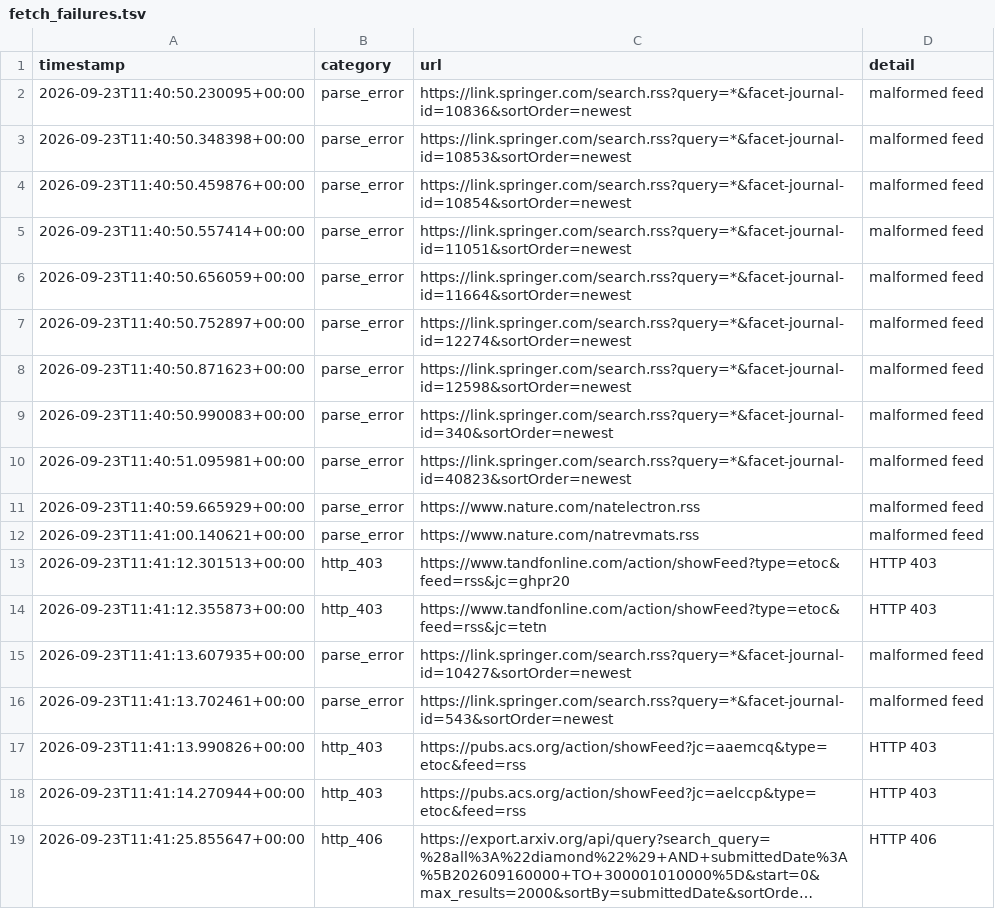
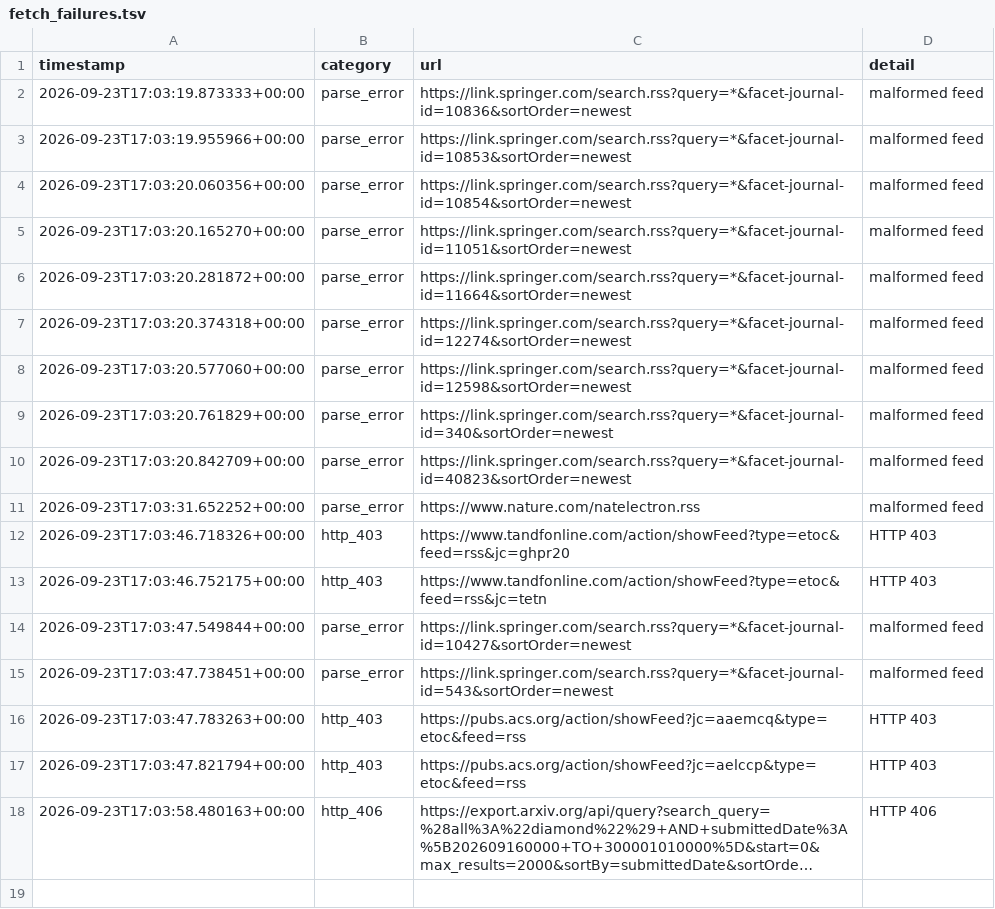
Before and after one commit to Llxyyds666/diamond-paper-feed, a TSV file: fetch_failures.tsv, drawn as a sheet; long unchanged cells end in …; removed rows and columns are numbered as before the commit, all else as after; the diff names each change by its address in the sheet, - before the commit and + after, or states it on an @@ line.

```diff
--- a/fetch_failures.tsv
+++ b/fetch_failures.tsv
-A2 (timestamp): 2026-09-23T11:40:50.230095+00:00
+A2 (timestamp): 2026-09-23T17:03:19.873333+00:00
-A3 (timestamp): 2026-09-23T11:40:50.348398+00:00
+A3 (timestamp): 2026-09-23T17:03:19.955966+00:00
-A4 (timestamp): 2026-09-23T11:40:50.459876+00:00
+A4 (timestamp): 2026-09-23T17:03:20.060356+00:00
-A5 (timestamp): 2026-09-23T11:40:50.557414+00:00
+A5 (timestamp): 2026-09-23T17:03:20.165270+00:00
-A6 (timestamp): 2026-09-23T11:40:50.656059+00:00
+A6 (timestamp): 2026-09-23T17:03:20.281872+00:00
-A7 (timestamp): 2026-09-23T11:40:50.752897+00:00
+A7 (timestamp): 2026-09-23T17:03:20.374318+00:00
-A8 (timestamp): 2026-09-23T11:40:50.871623+00:00
+A8 (timestamp): 2026-09-23T17:03:20.577060+00:00
-A9 (timestamp): 2026-09-23T11:40:50.990083+00:00
+A9 (timestamp): 2026-09-23T17:03:20.761829+00:00
-A10 (timestamp): 2026-09-23T11:40:51.095981+00:00
+A10 (timestamp): 2026-09-23T17:03:20.842709+00:00
-A11 (timestamp): 2026-09-23T11:40:59.665929+00:00
+A11 (timestamp): 2026-09-23T17:03:31.652252+00:00
-row 12: 2026-09-23T11:41:00.140621+00:00 | parse_error | https://www.nature.com/natrevmats.rss | malformed feed
-A12 (timestamp): 2026-09-23T11:41:12.301513+00:00
+A12 (timestamp): 2026-09-23T17:03:46.718326+00:00
-A13 (timestamp): 2026-09-23T11:41:12.355873+00:00
+A13 (timestamp): 2026-09-23T17:03:46.752175+00:00
-A14 (timestamp): 2026-09-23T11:41:13.607935+00:00
+A14 (timestamp): 2026-09-23T17:03:47.549844+00:00
-A15 (timestamp): 2026-09-23T11:41:13.702461+00:00
+A15 (timestamp): 2026-09-23T17:03:47.738451+00:00
-A16 (timestamp): 2026-09-23T11:41:13.990826+00:00
+A16 (timestamp): 2026-09-23T17:03:47.783263+00:00
-A17 (timestamp): 2026-09-23T11:41:14.270944+00:00
+A17 (timestamp): 2026-09-23T17:03:47.821794+00:00
-A18 (timestamp): 2026-09-23T11:41:25.855647+00:00
+A18 (timestamp): 2026-09-23T17:03:58.480163+00:00
```
Also changed, not shown: 2 other files.
